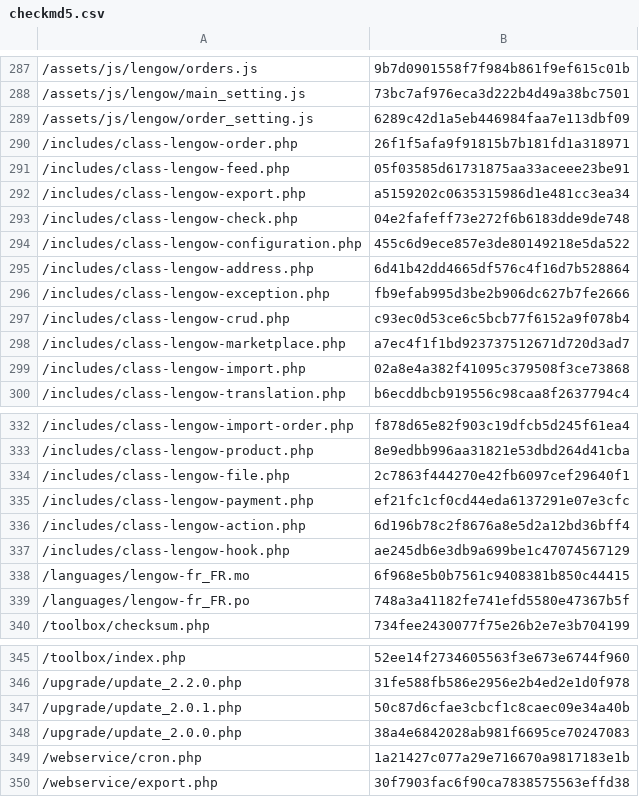
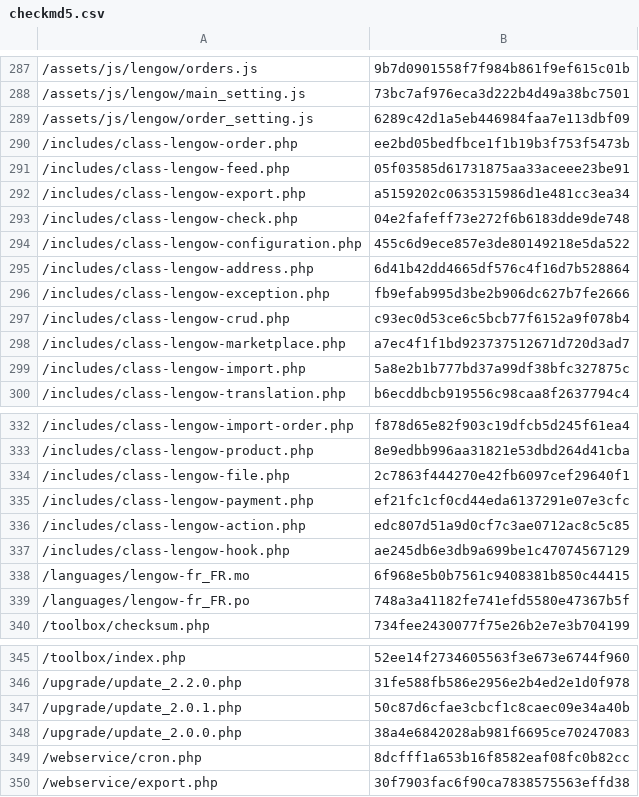
Before and after one commit to lengow/plugin-woocommerce, a CSV file: toolbox/checkmd5.csv, drawn as a sheet; only a part is shown, gaps mark what is left out.

```diff
--- a/toolbox/checkmd5.csv
+++ b/toolbox/checkmd5.csv
@@ -289,3 +289,3 @@
 /assets/js/lengow/order_setting.js|6289c42d1a5eb446984faa7e113dbf09
-/includes/class-lengow-order.php|26f1f5afa9f91815b7b181fd1a318971
+/includes/class-lengow-order.php|ee2bd05bedfbce1f1b19b3f753f5473b
 /includes/class-lengow-feed.php|05f03585d61731875aa33aceee23be91
@@ -298,3 +298,3 @@
 /includes/class-lengow-marketplace.php|a7ec4f1f1bd923737512671d720d3ad7
-/includes/class-lengow-import.php|02a8e4a382f41095c379508f3ce73868
+/includes/class-lengow-import.php|5a8e2b1b777bd37a99df38bfc327875c
 /includes/class-lengow-translation.php|b6ecddbcb919556c98caa8f2637794c4
@@ -335,3 +335,3 @@
 /includes/class-lengow-payment.php|ef21fc1cf0cd44eda6137291e07e3cfc
-/includes/class-lengow-action.php|6d196b78c2f8676a8e5d2a12bd36bff4
+/includes/class-lengow-action.php|edc807d51a9d0cf7c3ae0712ac8c5c85
 /includes/class-lengow-hook.php|ae245db6e3db9a699be1c47074567129
@@ -348,3 +348,3 @@
 /upgrade/update_2.0.0.php|38a4e6842028ab981f6695ce70247083
-/webservice/cron.php|1a21427c077a29e716670a9817183e1b
+/webservice/cron.php|8dcfff1a653b16f8582eaf08fc0b82cc
 /webservice/export.php|30f7903fac6f90ca7838575563effd38
```
Also changed, not shown: 4 other files.
